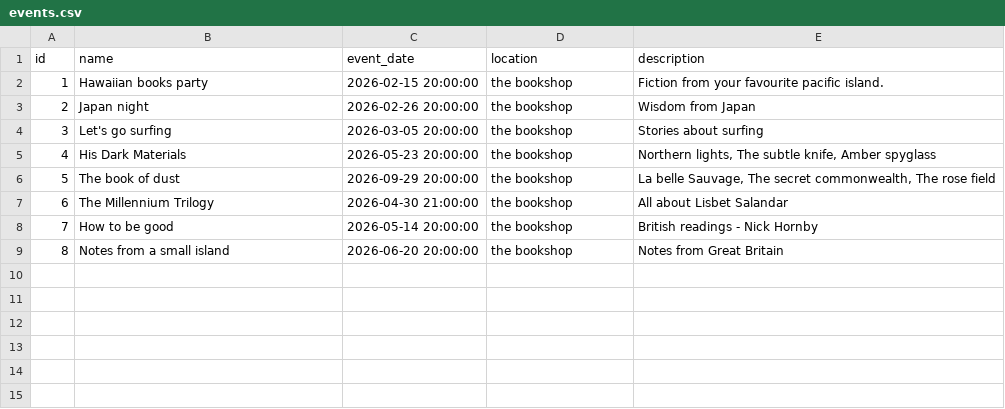
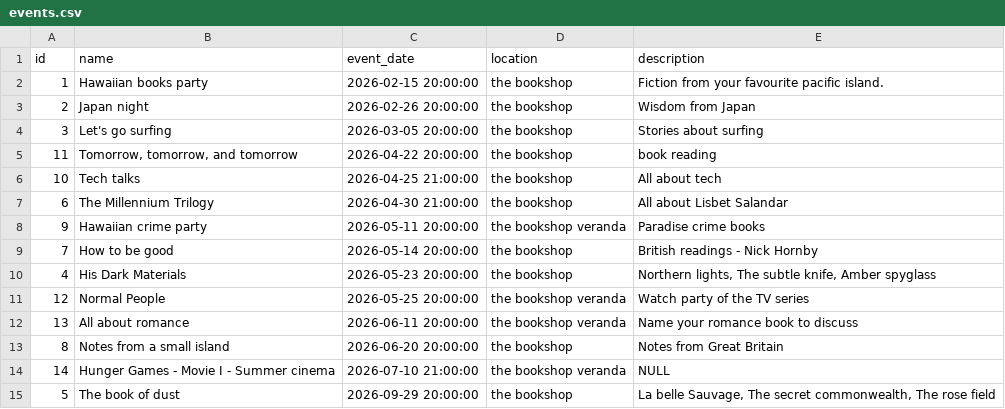
Before and after one commit to UlrikeDetective/code, a CSV file: SQL/PostGre/book_data/data/events.csv, drawn as a sheet.

```diff
--- a/SQL/PostGre/book_data/data/events.csv
+++ b/SQL/PostGre/book_data/data/events.csv
@@ -4,6 +4,12 @@
 3,"Let's go surfing","2026-03-05 20:00:00","the bookshop","Stories about surfing"
+11,"Tomorrow, tomorrow, and tomorrow","2026-04-22 20:00:00","the bookshop","book reading"
+10,"Tech talks","2026-04-25 21:00:00","the bookshop","All about tech"
+6,"The Millennium Trilogy","2026-04-30 21:00:00","the bookshop","All about Lisbet Salandar"
+9,"Hawaiian crime party","2026-05-11 20:00:00","the bookshop veranda","Paradise crime books"
+7,"How to be good","2026-05-14 20:00:00","the bookshop","British readings - Nick Hornby"
 4,"His Dark Materials","2026-05-23 20:00:00","the bookshop","Northern lights, The subtle knife, Amber spyglass"
+12,"Normal People","2026-05-25 20:00:00","the bookshop veranda","Watch party of the TV series"
+13,"All about romance","2026-06-11 20:00:00","the bookshop veranda","Name your romance book to discuss"
+8,"Notes from a small island","2026-06-20 20:00:00","the bookshop","Notes from Great Britain"
+14,"Hunger Games - Movie I - Summer cinema","2026-07-10 21:00:00","the bookshop veranda",NULL
 5,"The book of dust","2026-09-29 20:00:00","the bookshop","La belle Sauvage, The secret commonwealth, The rose field"
-6,"The Millennium Trilogy","2026-04-30 21:00:00","the bookshop","All about Lisbet Salandar"
-7,"How to be good","2026-05-14 20:00:00","the bookshop","British readings - Nick Hornby"
-8,"Notes from a small island","2026-06-20 20:00:00","the bookshop","Notes from Great Britain"
```
Also changed, not shown: SQL/PostGre/book_data/data/books.csv, SQL/PostGre/book_data/data/customers.csv, 7 other files.
